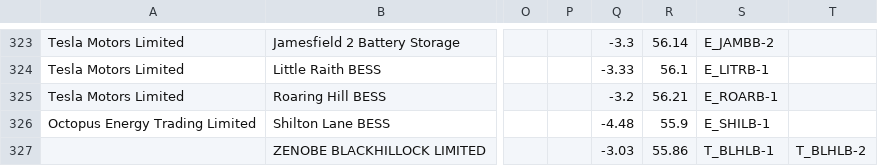
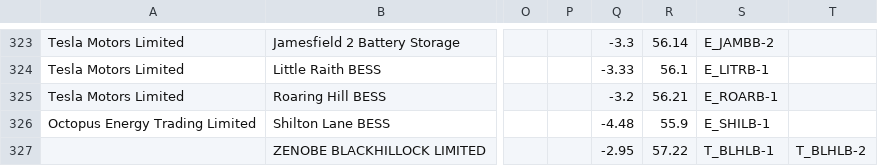
Before and after one commit to alfee77/Generation-Map, a CSV file: Working data/Dukes^MLong^MLat^MBMU 2024 extract.csv, drawn as a sheet; only a part is shown, gaps mark what is left out; the diff names each change by its address in the sheet, - before the commit and + after, or states it on an @@ line.

```diff
--- a/Working data/Dukes^MLong^MLat^MBMU 2024 extract.csv
+++ b/Working data/Dukes^MLong^MLat^MBMU 2024 extract.csv
-Q327: -3.03
+Q327: -2.95
-R327: 55.86
+R327: 57.22
```
Also changed, not shown: 2 other files.
